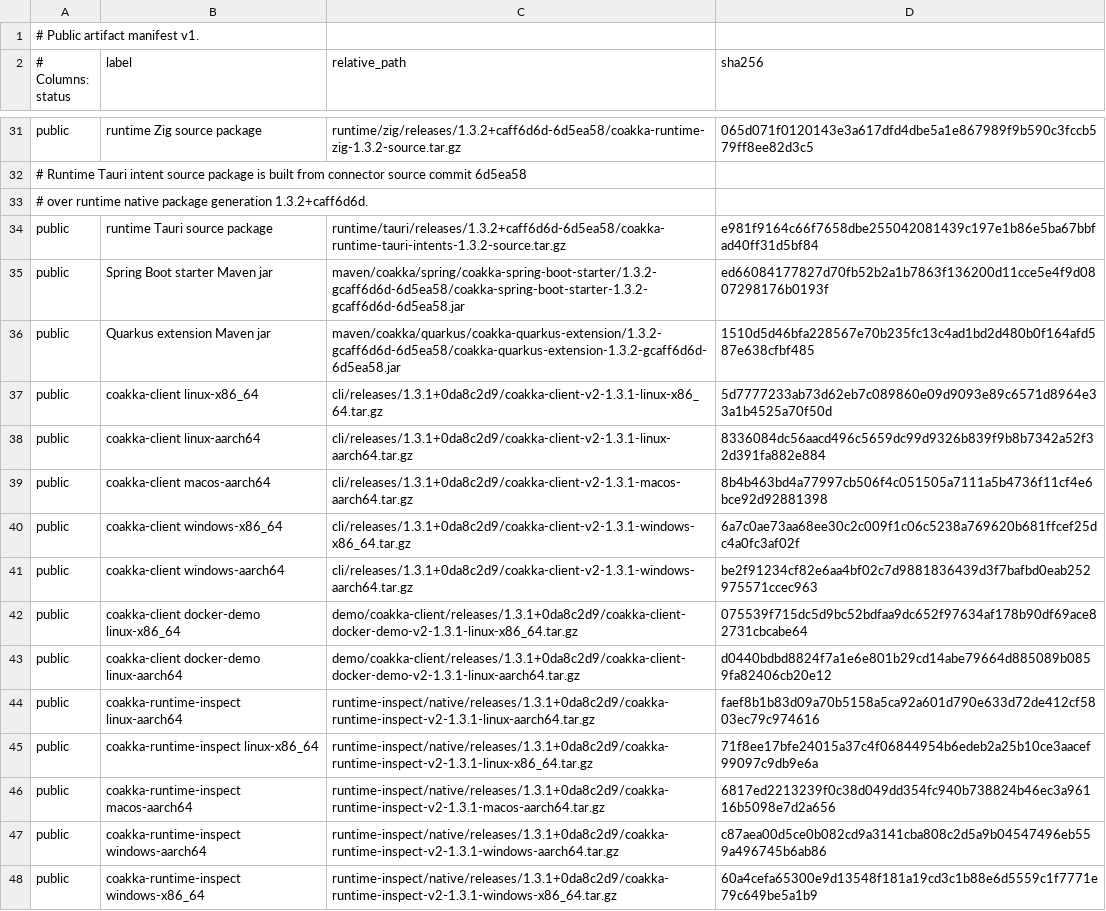
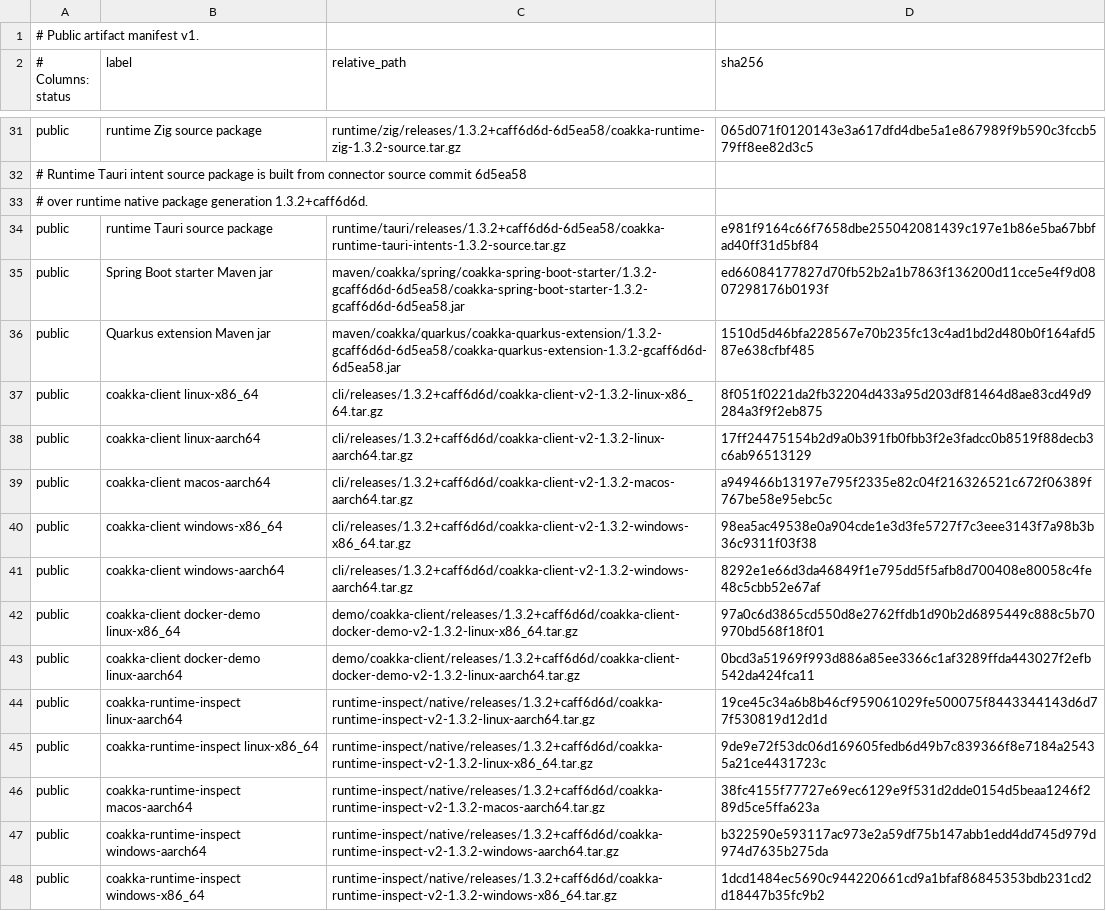
Before and after one commit to phuong-tran/coakka-publish, a TSV file: artifacts/public-artifacts.tsv, drawn as a sheet; only a part is shown, gaps mark what is left out.

Commit message:
runtime: publish tooling for native 1.3.2

```diff
--- a/artifacts/public-artifacts.tsv
+++ b/artifacts/public-artifacts.tsv
@@ -36,13 +36,13 @@ public	Spring Boot starter Maven jar	maven/coakka/spring/coakka-spring-boot-star
 public	Quarkus extension Maven jar	maven/coakka/quarkus/coakka-quarkus-extension/1.3.2-gcaff6d6d-6d5ea58/coakka-quarkus-extension-1.3.2-gcaff6d6d-6d5ea58.jar	1510d5d46bfa228567e70b235fc13c4ad1bd2d480b0f164afd587e638cfbf485
-public	coakka-client linux-x86_64	cli/releases/1.3.1+0da8c2d9/coakka-client-v2-1.3.1-linux-x86_64.tar.gz	5d7777233ab73d62eb7c089860e09d9093e89c6571d8964e33a1b4525a70f50d
-public	coakka-client linux-aarch64	cli/releases/1.3.1+0da8c2d9/coakka-client-v2-1.3.1-linux-aarch64.tar.gz	8336084dc56aacd496c5659dc99d9326b839f9b8b7342a52f32d391fa882e884
-public	coakka-client macos-aarch64	cli/releases/1.3.1+0da8c2d9/coakka-client-v2-1.3.1-macos-aarch64.tar.gz	8b4b463bd4a77997cb506f4c051505a7111a5b4736f11cf4e6bce92d92881398
-public	coakka-client windows-x86_64	cli/releases/1.3.1+0da8c2d9/coakka-client-v2-1.3.1-windows-x86_64.tar.gz	6a7c0ae73aa68ee30c2c009f1c06c5238a769620b681ffcef25dc4a0fc3af02f
-public	coakka-client windows-aarch64	cli/releases/1.3.1+0da8c2d9/coakka-client-v2-1.3.1-windows-aarch64.tar.gz	be2f91234cf82e6aa4bf02c7d9881836439d3f7bafbd0eab252975571ccec963
-public	coakka-client docker-demo linux-x86_64	demo/coakka-client/releases/1.3.1+0da8c2d9/coakka-client-docker-demo-v2-1.3.1-linux-x86_64.tar.gz	075539f715dc5d9bc52bdfaa9dc652f97634af178b90df69ace82731cbcabe64
-public	coakka-client docker-demo linux-aarch64	demo/coakka-client/releases/1.3.1+0da8c2d9/coakka-client-docker-demo-v2-1.3.1-linux-aarch64.tar.gz	d0440bdbd8824f7a1e6e801b29cd14abe79664d885089b0859fa82406cb20e12
-public	coakka-runtime-inspect linux-aarch64	runtime-inspect/native/releases/1.3.1+0da8c2d9/coakka-runtime-inspect-v2-1.3.1-linux-aarch64.tar.gz	faef8b1b83d09a70b5158a5ca92a601d790e633d72de412cf5803ec79c974616
-public	coakka-runtime-inspect linux-x86_64	runtime-inspect/native/releases/1.3.1+0da8c2d9/coakka-runtime-inspect-v2-1.3.1-linux-x86_64.tar.gz	71f8ee17bfe24015a37c4f06844954b6edeb2a25b10ce3aacef99097c9db9e6a
-public	coakka-runtime-inspect macos-aarch64	runtime-inspect/native/releases/1.3.1+0da8c2d9/coakka-runtime-inspect-v2-1.3.1-macos-aarch64.tar.gz	6817ed2213239f0c38d049dd354fc940b738824b46ec3a96116b5098e7d2a656
-public	coakka-runtime-inspect windows-aarch64	runtime-inspect/native/releases/1.3.1+0da8c2d9/coakka-runtime-inspect-v2-1.3.1-windows-aarch64.tar.gz	c87aea00d5ce0b082cd9a3141cba808c2d5a9b04547496eb559a496745b6ab86
-public	coakka-runtime-inspect windows-x86_64	runtime-inspect/native/releases/1.3.1+0da8c2d9/coakka-runtime-inspect-v2-1.3.1-windows-x86_64.tar.gz	60a4cefa65300e9d13548f181a19cd3c1b88e6d5559c1f7771e79c649be5a1b9
+public	coakka-client linux-x86_64	cli/releases/1.3.2+caff6d6d/coakka-client-v2-1.3.2-linux-x86_64.tar.gz	8f051f0221da2fb32204d433a95d203df81464d8ae83cd49d9284a3f9f2eb875
+public	coakka-client linux-aarch64	cli/releases/1.3.2+caff6d6d/coakka-client-v2-1.3.2-linux-aarch64.tar.gz	17ff24475154b2d9a0b391fb0fbb3f2e3fadcc0b8519f88decb3c6ab96513129
+public	coakka-client macos-aarch64	cli/releases/1.3.2+caff6d6d/coakka-client-v2-1.3.2-macos-aarch64.tar.gz	a949466b13197e795f2335e82c04f216326521c672f06389f767be58e95ebc5c
+public	coakka-client windows-x86_64	cli/releases/1.3.2+caff6d6d/coakka-client-v2-1.3.2-windows-x86_64.tar.gz	98ea5ac49538e0a904cde1e3d3fe5727f7c3eee3143f7a98b3b36c9311f03f38
+public	coakka-client windows-aarch64	cli/releases/1.3.2+caff6d6d/coakka-client-v2-1.3.2-windows-aarch64.tar.gz	8292e1e66d3da46849f1e795dd5f5afb8d700408e80058c4fe48c5cbb52e67af
+public	coakka-client docker-demo linux-x86_64	demo/coakka-client/releases/1.3.2+caff6d6d/coakka-client-docker-demo-v2-1.3.2-linux-x86_64.tar.gz	97a0c6d3865cd550d8e2762ffdb1d90b2d6895449c888c5b70970bd568f18f01
+public	coakka-client docker-demo linux-aarch64	demo/coakka-client/releases/1.3.2+caff6d6d/coakka-client-docker-demo-v2-1.3.2-linux-aarch64.tar.gz	0bcd3a51969f993d886a85ee3366c1af3289ffda443027f2efb542da424fca11
+public	coakka-runtime-inspect linux-aarch64	runtime-inspect/native/releases/1.3.2+caff6d6d/coakka-runtime-inspect-v2-1.3.2-linux-aarch64.tar.gz	19ce45c34a6b8b46cf959061029fe500075f8443344143d6d77f530819d12d1d
+public	coakka-runtime-inspect linux-x86_64	runtime-inspect/native/releases/1.3.2+caff6d6d/coakka-runtime-inspect-v2-1.3.2-linux-x86_64.tar.gz	9de9e72f53dc06d169605fedb6d49b7c839366f8e7184a25435a21ce4431723c
+public	coakka-runtime-inspect macos-aarch64	runtime-inspect/native/releases/1.3.2+caff6d6d/coakka-runtime-inspect-v2-1.3.2-macos-aarch64.tar.gz	38fc4155f77727e69ec6129e9f531d2dde0154d5beaa1246f289d5ce5ffa623a
+public	coakka-runtime-inspect windows-aarch64	runtime-inspect/native/releases/1.3.2+caff6d6d/coakka-runtime-inspect-v2-1.3.2-windows-aarch64.tar.gz	b322590e593117ac973e2a59df75b147abb1edd4dd745d979d974d7635b275da
+public	coakka-runtime-inspect windows-x86_64	runtime-inspect/native/releases/1.3.2+caff6d6d/coakka-runtime-inspect-v2-1.3.2-windows-x86_64.tar.gz	1dcd1484ec5690c944220661cd9a1bfaf86845353bdb231cd2d18447b35fc9b2
```
Also changed, not shown: 23 other files.
